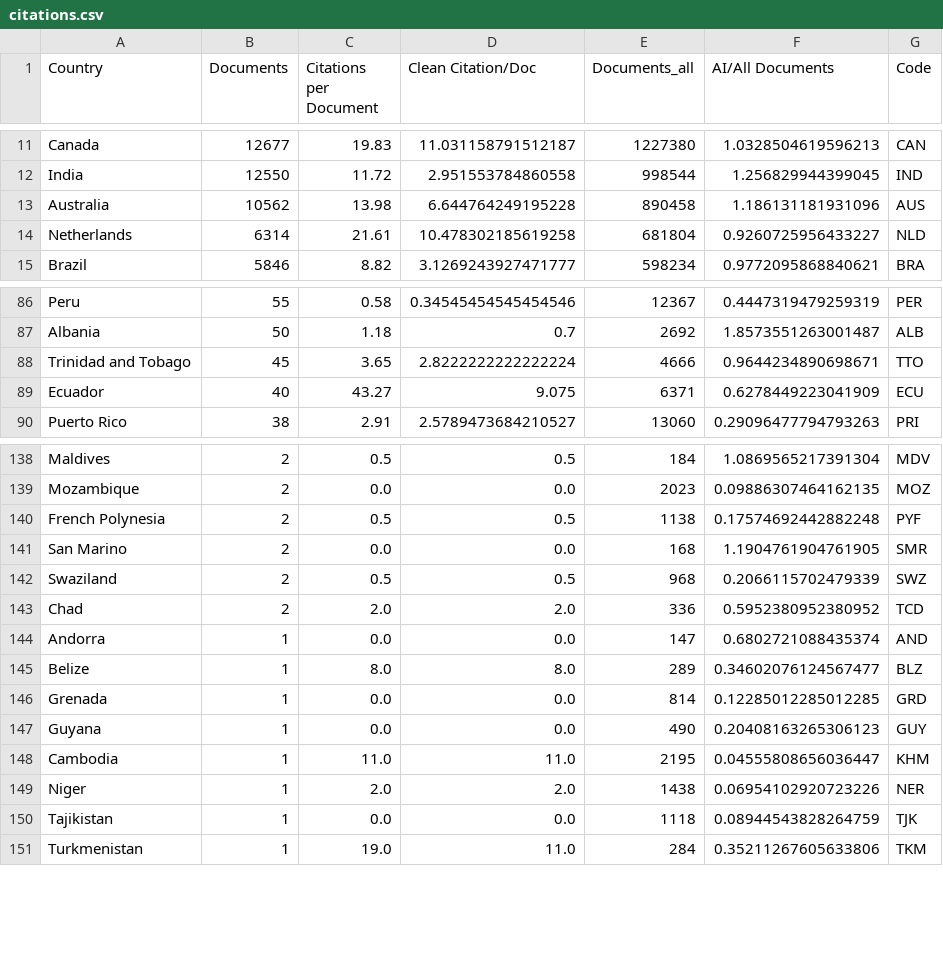
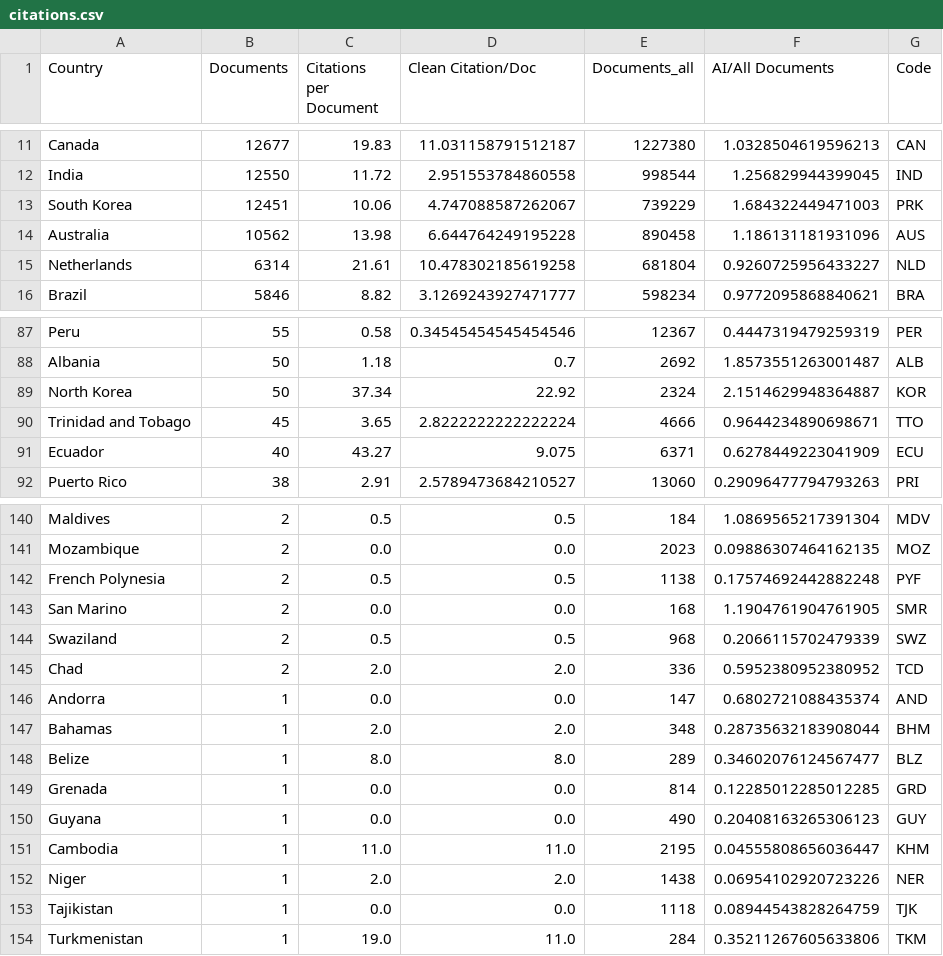
Before and after one commit to rasbt/pattern_classification, a CSV file: data_viz/ai_publication_chloropleth/data/citations.csv, drawn as a sheet; only a part is shown, gaps mark what is left out.

```diff
--- a/data_viz/ai_publication_chloropleth/data/citations.csv
+++ b/data_viz/ai_publication_chloropleth/data/citations.csv
@@ -12,2 +12,3 @@ Canada,12677,19.83,11.031158791512187,1227380,1.0328504619596213,CAN
 India,12550,11.72,2.951553784860558,998544,1.256829944399045,IND
+South Korea,12451,10.06,4.747088587262067,739229,1.684322449471003,PRK
 Australia,10562,13.98,6.644764249195228,890458,1.186131181931096,AUS
@@ -87,2 +88,3 @@ Peru,55,0.58,0.34545454545454546,12367,0.4447319479259319,PER
 Albania,50,1.18,0.7,2692,1.8573551263001487,ALB
+North Korea,50,37.34,22.92,2324,2.1514629948364887,KOR
 Trinidad and Tobago,45,3.65,2.8222222222222224,4666,0.9644234890698671,TTO
@@ -144,2 +146,3 @@ Chad,2,2.0,2.0,336,0.5952380952380952,TCD
 Andorra,1,0.0,0.0,147,0.6802721088435374,AND
+Bahamas,1,2.0,2.0,348,0.28735632183908044,BHM
 Belize,1,8.0,8.0,289,0.34602076124567477,BLZ
```
Also changed, not shown: data_viz/ai_publication_chloropleth/data/scimagojr_ai_countryrank.csv, data_viz/ai_publication_chloropleth/data/scimagojr_all_countryrank.csv, 6 other files.
